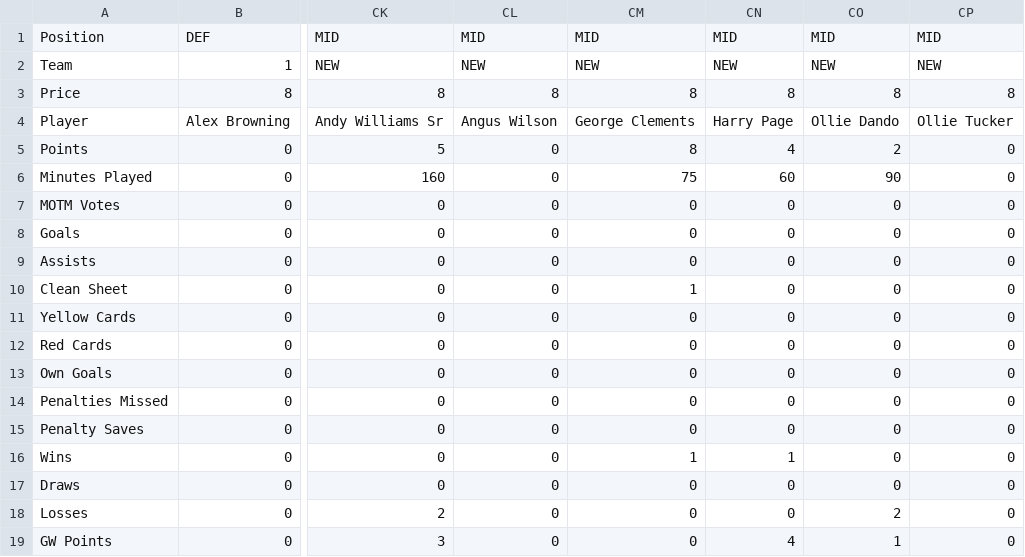
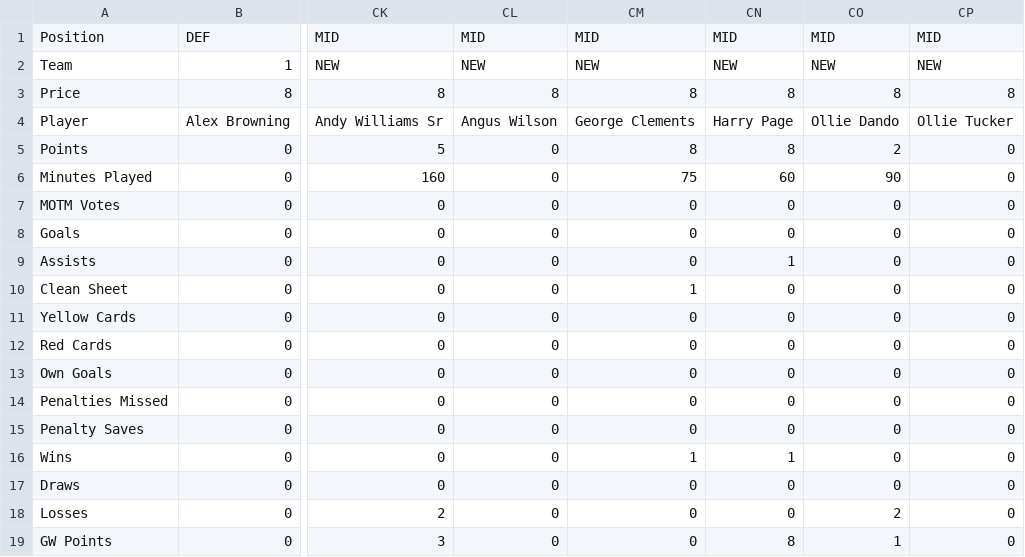
Before and after one commit to bm13563/torps-fpl, a CSV file: data/25_26/player_scores.csv, drawn as a sheet; only a part is shown, gaps mark what is left out; the diff names each change by its address in the sheet, - before the commit and + after, or states it on an @@ line.

```diff
--- a/data/25_26/player_scores.csv
+++ b/data/25_26/player_scores.csv
-CN5: 4
+CN5: 8
-CN9: 0
+CN9: 1
-CN19: 4
+CN19: 8
```
Also changed, not shown: data/25_26/team_scores.csv.
